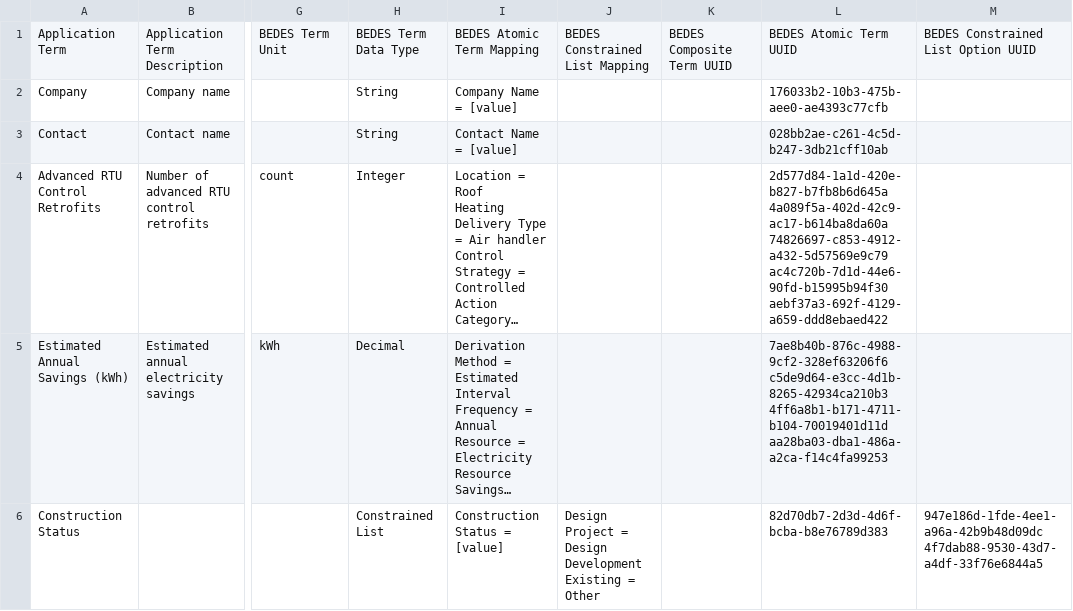
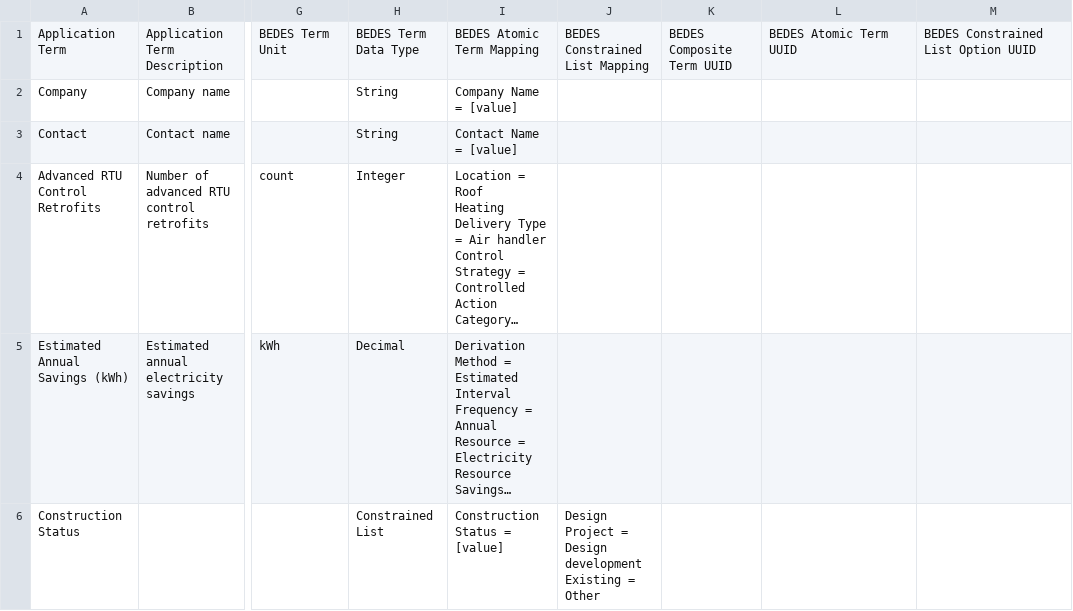
Before and after one commit to LBNL-ETA/BEDES-Manager, a CSV file: bedes-frontend/src/assets/app-term-import-test.csv, drawn as a sheet; only a part is shown, gaps mark what is left out; long unchanged cells end in …; ↵ is a line break in a cell; the diff covers the shown part only; the diff names each change by its address in the sheet, - before the commit and + after, or states it on an @@ line.

Commit message:
updated sample import file

```diff
--- a/bedes-frontend/src/assets/app-term-import-test.csv
+++ b/bedes-frontend/src/assets/app-term-import-test.csv
-L2: 176033b2-10b3-475b-aee0-ae4393c77cfb
+L2: (empty)
-L3: 028bb2ae-c261-4c5d-b247-3db21cff10ab
+L3: (empty)
-L4: 2d577d84-1a1d-420e-b827-b7fb8b6d645a ↵ 4a089f5a-402d-42c9-ac17-b614ba8da60a ↵ 74826697-c853-4912-a432-5d57569e9c79 ↵ ac4c720b-7d1d-44e6-90fd-b15995b94f30 ↵ aebf37a3-692f-4129-a659-ddd8ebaed422
+L4: (empty)
-L5: 7ae8b40b-876c-4988-9cf2-328ef63206f6 ↵ c5de9d64-e3cc-4d1b-8265-42934ca210b3 ↵ 4ff6a8b1-b171-4711-b104-70019401d11d ↵ aa28ba03-dba1-486a-a2ca-f14c4fa99253
+L5: (empty)
-J6: …= Design Development ↵ Existing =…
+J6: …= Design development ↵ Existing =…
-L6: 82d70db7-2d3d-4d6f-bcba-b8e76789d383
+L6: (empty)
-M6: 947e186d-1fde-4ee1-a96a-42b9b48d09dc ↵ 4f7dab88-9530-43d7-a4df-33f76e6844a5
+M6: (empty)
```
Also changed, not shown: 6 edited cells elsewhere in this file.
